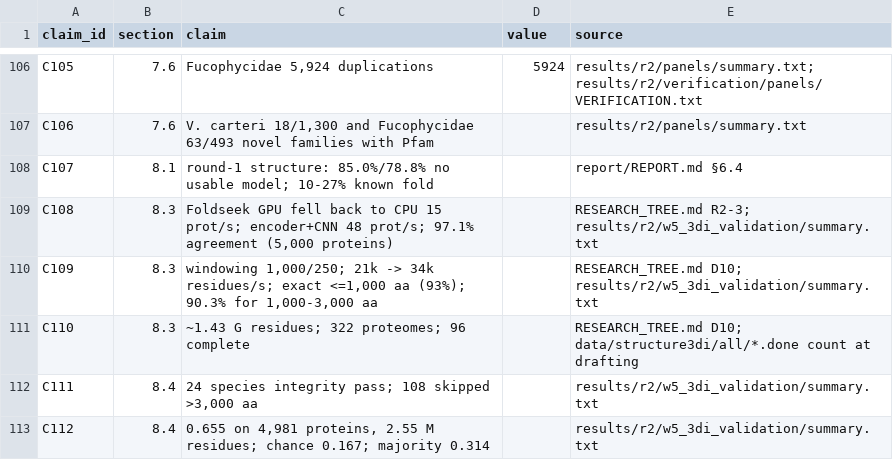
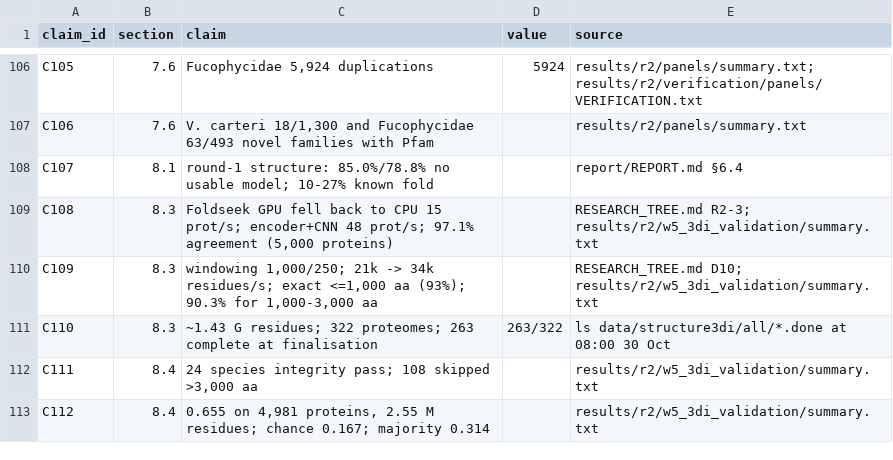
Before and after one commit to evocellnet/hackathon-phase2-multicellularity, a TSV file: report/REPORT_v2_claims.tsv, drawn as a sheet; only a part is shown, gaps mark what is left out; the diff covers the shown part only.

```diff
--- a/report/REPORT_v2_claims.tsv
+++ b/report/REPORT_v2_claims.tsv
@@ -110,3 +110,3 @@ C108	8.3	Foldseek GPU fell back to CPU 15 prot/s; encoder+CNN 48 prot/s; 97.1% a
 C109	8.3	windowing 1,000/250; 21k -> 34k residues/s; exact <=1,000 aa (93%); 90.3% for 1,000-3,000 aa		RESEARCH_TREE.md D10; results/r2/w5_3di_validation/summary.txt
-C110	8.3	~1.43 G residues; 322 proteomes; 96 complete		RESEARCH_TREE.md D10; data/structure3di/all/*.done count at drafting
+C110	8.3	~1.43 G residues; 322 proteomes; 263 complete at finalisation	263/322	ls data/structure3di/all/*.done at 08:00 30 Oct
 C111	8.4	24 species integrity pass; 108 skipped >3,000 aa		results/r2/w5_3di_validation/summary.txt
```
Also changed, not shown: 17 added rows and 28 edited cells elsewhere in this file, 6 other files.
